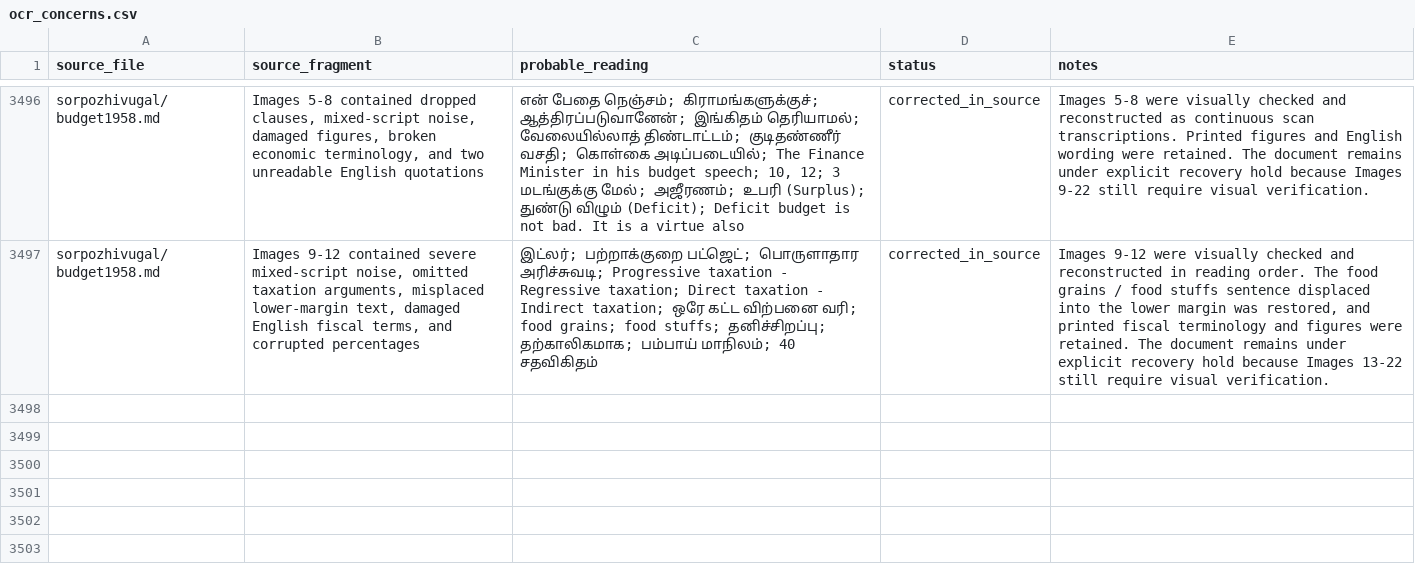
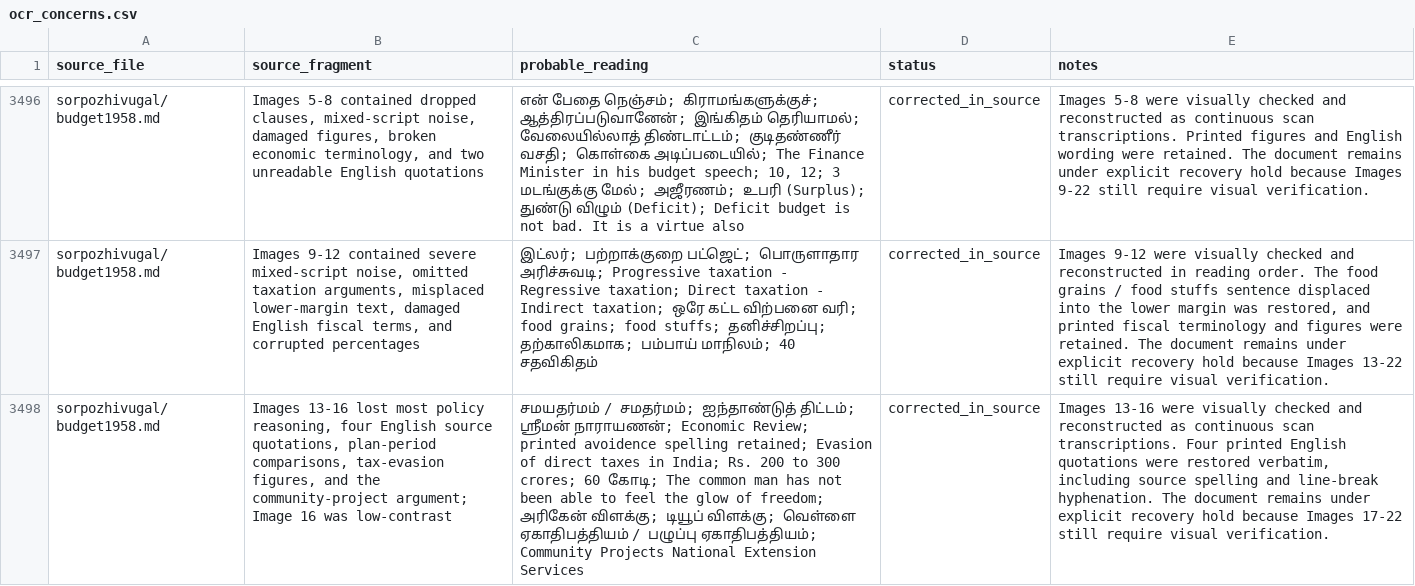
Before and after one commit to pugazg/anna-corpus, a CSV file: outputs/annavin_text_extractor/translated_contents/_translation_state/ocr_concerns.csv, drawn as a sheet; only a part is shown, gaps mark what is left out; the diff names each change by its address in the sheet, - before the commit and + after, or states it on an @@ line.

Commit message:
ocr: recover budget1958 scans 13 through 16

```diff
--- a/outputs/annavin_text_extractor/translated_contents/_translation_state/ocr_concerns.csv
+++ b/outputs/annavin_text_extractor/translated_contents/_translation_state/ocr_concerns.csv
+row 3498: sorpozhivugal/budget1958.md | Images 13-16 lost most policy reasoning, four English source quotations, plan-period comparisons, tax-evasion figures, and the community-project argument; Image 16 was low-contrast | சமயதர்மம் / சமதர்மம்; ஐந்தாண்டுத் திட்டம்; ஸ்ரீமன் நாராயணன்; Economic Review; printed avoidence spelling retained; Evasion of direct taxes in India; Rs. 200 to 300 crores; 60 கோடி; The common man has not been able to feel the glow of freedom; அரிகேன் விளக்கு; டியூப் விளக்கு; வெள்ளை ஏகாதிபத்தியம் / பழுப்பு ஏகாதிபத்தியம்; Community Projects National Extension Services | corrected_in_source | Images 13-16 were visually checked and reconstructed as continuous scan transcriptions. Four printed English quotations were restored verbatim, including source spelling and line-break hyphenation. The document remains under explicit recovery hold because Images 17-22 still require visual verification.
```
Also changed, not shown: 1 other file.
